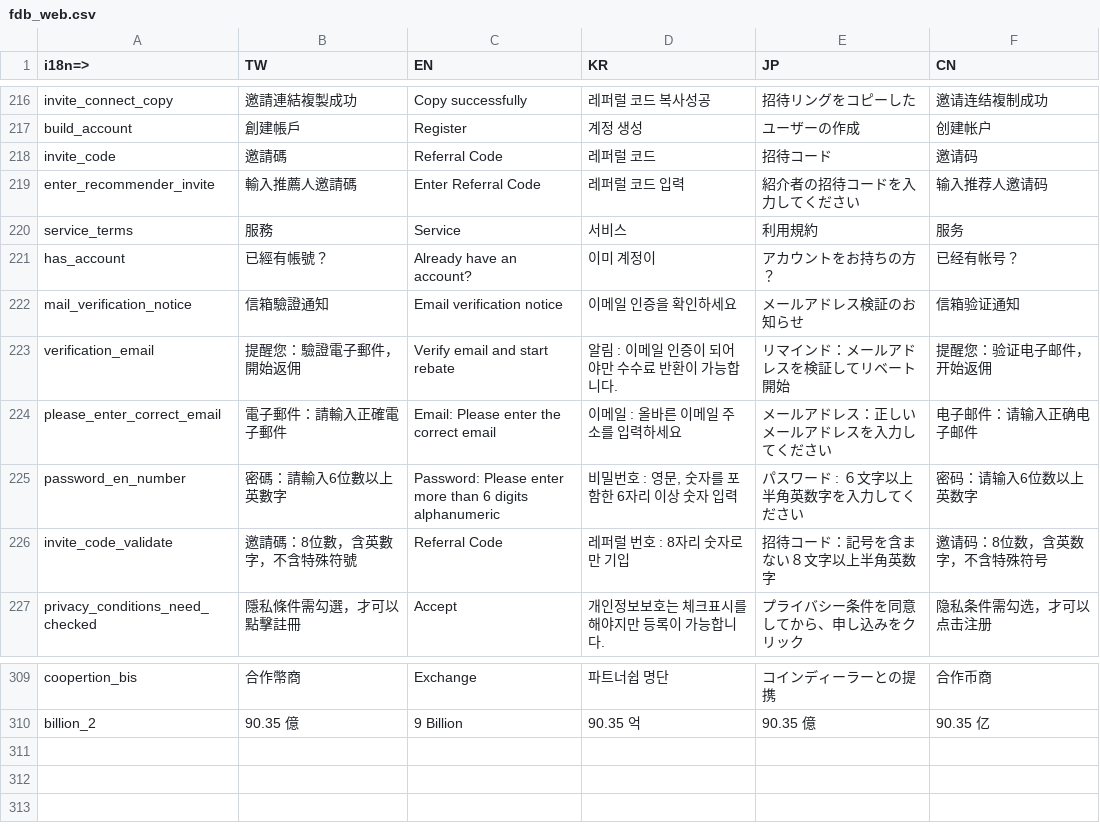
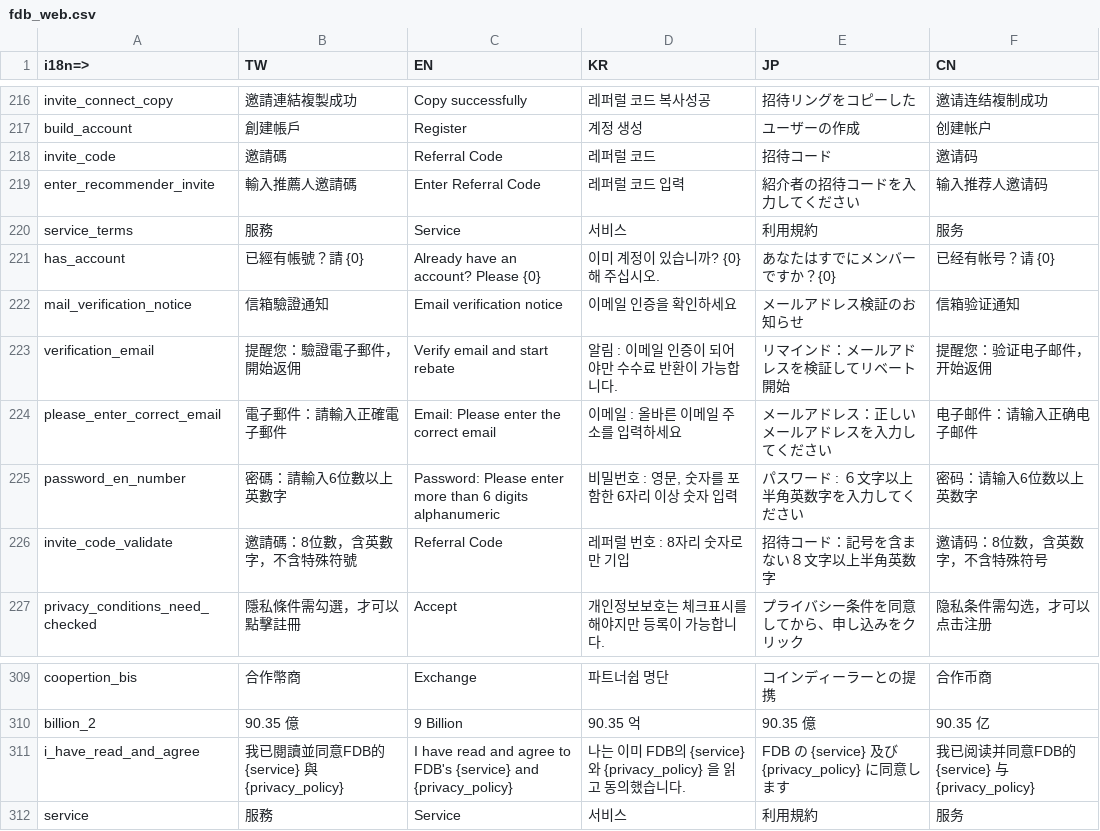
Before and after one commit to livepower0815/fdb-web, a CSV file: src/locales/fdb_web.csv, drawn as a sheet; only a part is shown, gaps mark what is left out.

```diff
--- a/src/locales/fdb_web.csv
+++ b/src/locales/fdb_web.csv
@@ -220,3 +220,3 @@ enter_recommender_invite,輸入推薦人邀請碼,Enter Referral Code,레퍼럴
 service_terms,服務,Service,서비스,利用規約,服务
-has_account,已經有帳號？,Already have an account?,이미 계정이,アカウントをお持ちの方？,已经有帐号？
+has_account,已經有帳號？請 {0},Already have an account? Please {0},이미 계정이 있습니까? {0} 해 주십시오.,あなたはすでにメンバーですか？{0},已经有帐号？请 {0}
 mail_verification_notice,信箱驗證通知,Email verification notice,이메일 인증을 확인하세요,メールアドレス検証のお知らせ,信箱验证通知
@@ -311 +311,3 @@ coopertion_bis,合作幣商,Exchange,파트너쉽 명단,コインディーラ
 billion_2,90.35 億,9 Billion,90.35 억,90.35 億,90.35 亿
+i_have_read_and_agree,我已閱讀並同意FDB的 {service} 與 {privacy_policy},I have read and agree to FDB's {service} and {privacy_policy},나는 이미 FDB의 {service} 와 {privacy_policy} 을 읽고 동의했습니다.,FDB の {service} 及び {privacy_policy} に同意します,我已阅读并同意FDB的 {service} 与 {privacy_policy}
+service,服務,Service,서비스,利用規約,服务
```
Also changed, not shown: 12 other files.
